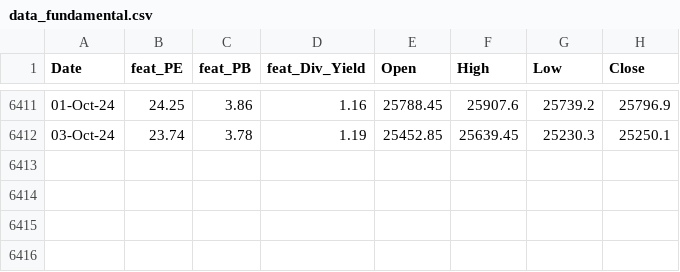
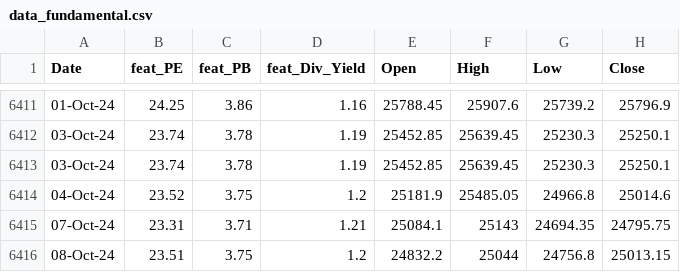
Before and after one commit to anirbanghoshsbi/.github.io, a CSV file: work/ml/data_fundamental.csv, drawn as a sheet; only a part is shown, gaps mark what is left out; the diff names each change by its address in the sheet, - before the commit and + after, or states it on an @@ line.

Commit message:
Update data_fundamental.csv

```diff
--- a/work/ml/data_fundamental.csv
+++ b/work/ml/data_fundamental.csv
+row 6413: 03-Oct-24 | 23.74 | 3.78 | 1.19 | 25452.85 | 25639.45 | 25230.3 | 25250.1
+row 6414: 04-Oct-24 | 23.52 | 3.75 | 1.2 | 25181.9 | 25485.05 | 24966.8 | 25014.6
+row 6415: 07-Oct-24 | 23.31 | 3.71 | 1.21 | 25084.1 | 25143 | 24694.35 | 24795.75
+row 6416: 08-Oct-24 | 23.51 | 3.75 | 1.2 | 24832.2 | 25044 | 24756.8 | 25013.15
```
